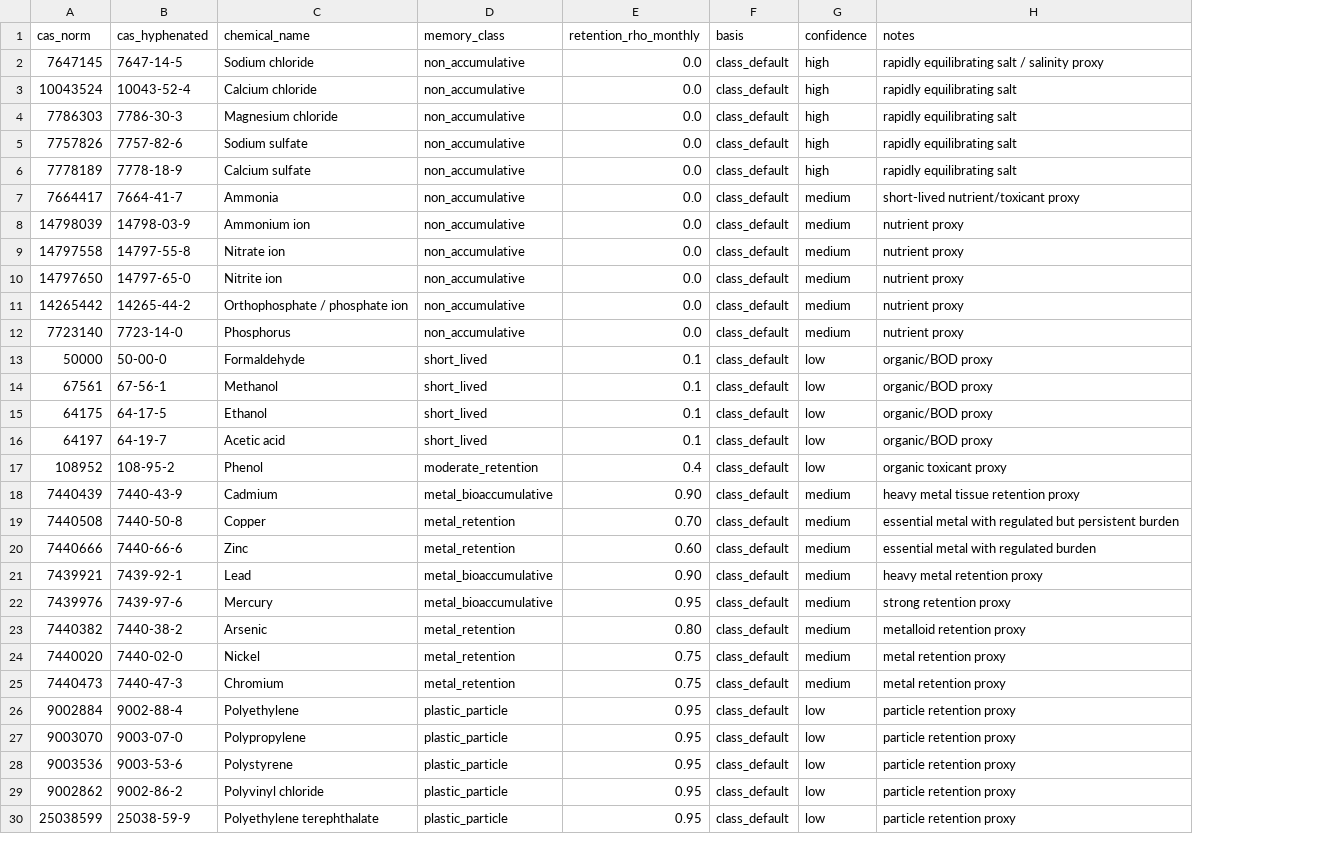
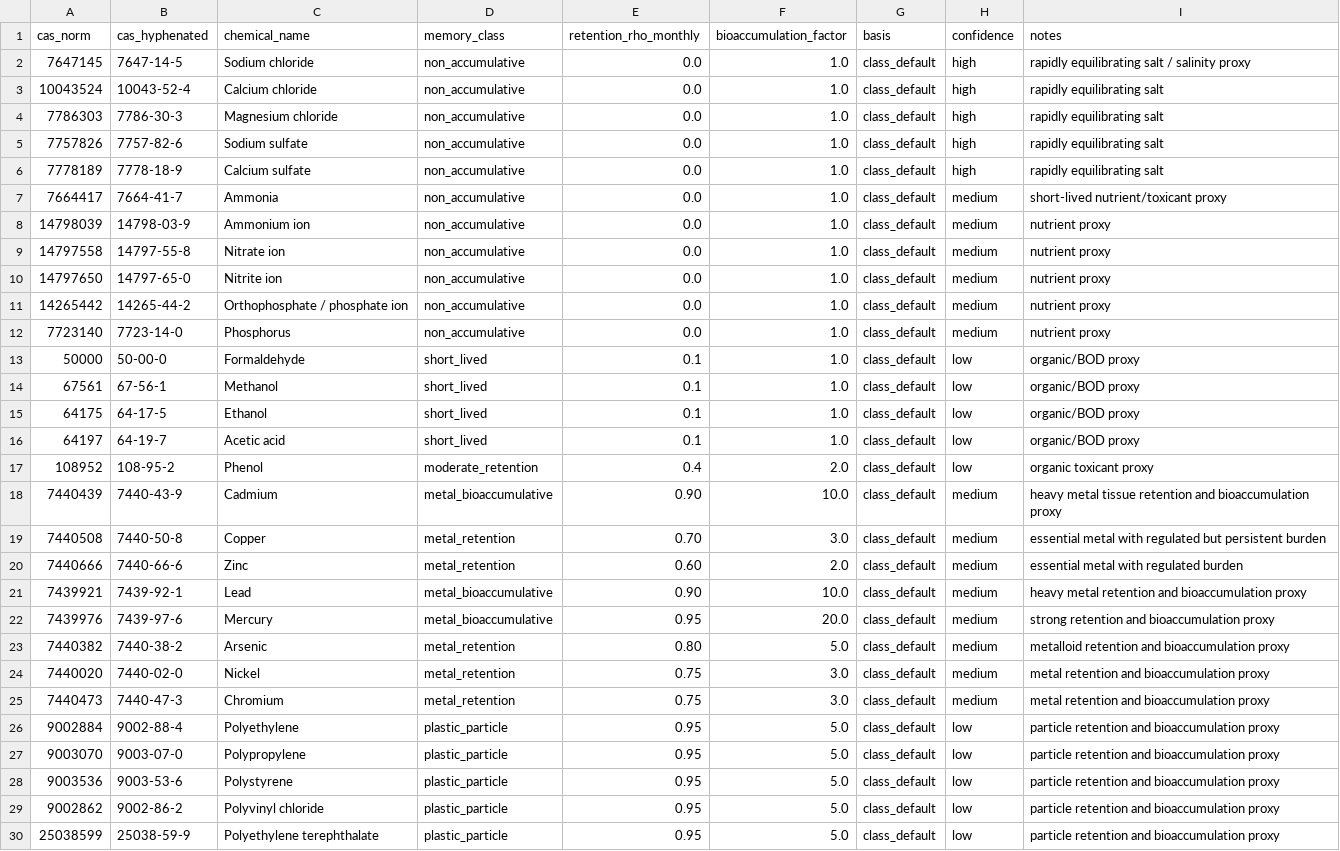
Before and after one commit to microstijn/burdenDK, a CSV file: data/Compound_Memory_Library.csv, drawn as a sheet; addresses are those after the commit; the diff names each change by its address in the sheet, - before the commit and + after, or states it on an @@ line.

```diff
--- a/data/Compound_Memory_Library.csv
+++ b/data/Compound_Memory_Library.csv
+column F (bioaccumulation_factor), rows 2-30: 1.0 | 1.0 | 1.0 | 1.0 | 1.0 | 1.0 | 1.0 | 1.0 | 1.0 | 1.0 | 1.0 | 1.0 | 1.0 | 1.0 | 1.0 | 2.0 | 10.0 | 3.0 | 2.0 | 10.0 | 20.0 | 5.0 | 3.0 | 3.0 | 5.0 | 5.0 | 5.0 | 5.0 | 5.0
-I18 (notes): heavy metal tissue retention proxy
+I18 (notes): heavy metal tissue retention and bioaccumulation proxy
-I21 (notes): heavy metal retention proxy
+I21 (notes): heavy metal retention and bioaccumulation proxy
-I22 (notes): strong retention proxy
+I22 (notes): strong retention and bioaccumulation proxy
-I23 (notes): metalloid retention proxy
+I23 (notes): metalloid retention and bioaccumulation proxy
-I24:I25 (notes): metal retention proxy
+I24:I25 (notes): metal retention and bioaccumulation proxy
-I26:I30 (notes): particle retention proxy
+I26:I30 (notes): particle retention and bioaccumulation proxy
```
Also changed, not shown: 15 other files.
